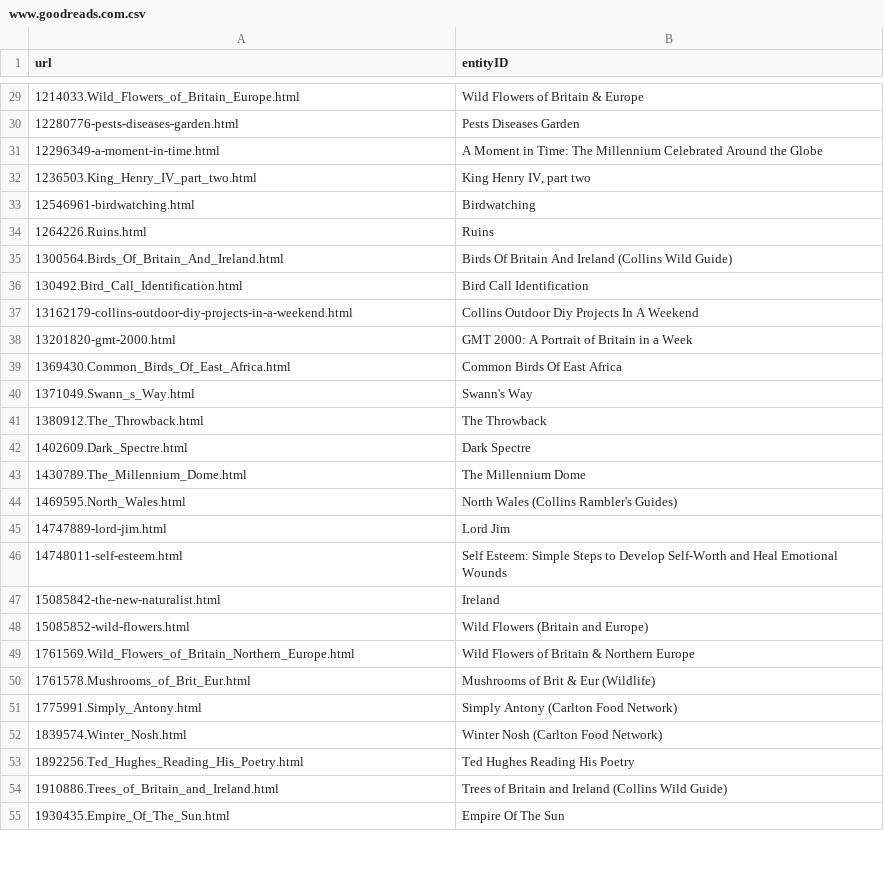
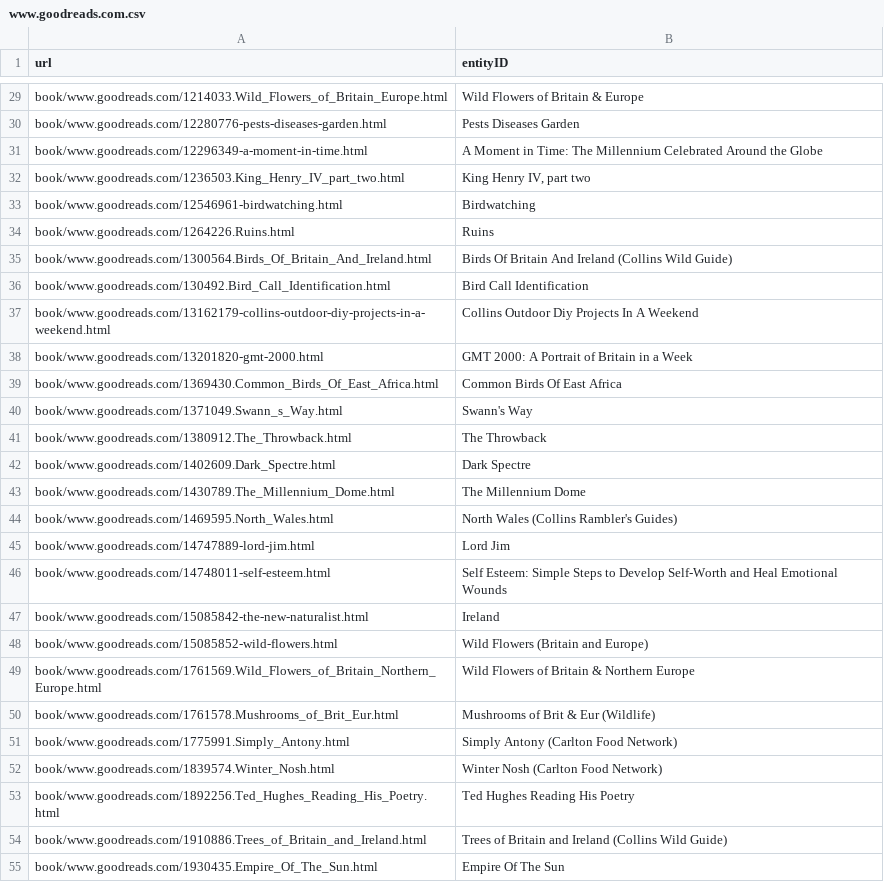
Before and after one commit to Truecati3/doutorado04, a CSV file: bases/WEIR/entity/videogame/www.goodreads.com.csv, drawn as a sheet; only a part is shown, gaps mark what is left out; the diff covers the shown part only.

```diff
--- a/bases/WEIR/entity/videogame/www.goodreads.com.csv
+++ b/bases/WEIR/entity/videogame/www.goodreads.com.csv
@@ -29,27 +29,27 @@ url,entityID
-1214033.Wild_Flowers_of_Britain_Europe.html,Wild Flowers of Britain & Europe
-12280776-pests-diseases-garden.html,Pests Diseases Garden
-12296349-a-moment-in-time.html,A Moment in Time: The Millennium Celebrated Around the Globe
-1236503.King_Henry_IV_part_two.html,"King Henry IV, part two"
-12546961-birdwatching.html,Birdwatching
-1264226.Ruins.html,Ruins
-1300564.Birds_Of_Britain_And_Ireland.html,Birds Of Britain And Ireland (Collins Wild Guide)
-130492.Bird_Call_Identification.html,Bird Call Identification
-13162179-collins-outdoor-diy-projects-in-a-weekend.html,Collins Outdoor Diy Projects In A Weekend
-13201820-gmt-2000.html,GMT 2000: A Portrait of Britain in a Week
-1369430.Common_Birds_Of_East_Africa.html,Common Birds Of East Africa
-1371049.Swann_s_Way.html,Swann's Way
-1380912.The_Throwback.html,The Throwback
-1402609.Dark_Spectre.html,Dark Spectre
-1430789.The_Millennium_Dome.html,The Millennium Dome
-1469595.North_Wales.html,North Wales (Collins Rambler's Guides)
-14747889-lord-jim.html,Lord Jim
-14748011-self-esteem.html,Self Esteem: Simple Steps to Develop Self-Worth and Heal Emotional Wounds
-15085842-the-new-naturalist.html,Ireland
-15085852-wild-flowers.html,Wild Flowers (Britain and Europe)
-1761569.Wild_Flowers_of_Britain_Northern_Europe.html,Wild Flowers of Britain & Northern Europe
-1761578.Mushrooms_of_Brit_Eur.html,Mushrooms of Brit & Eur (Wildlife)
-1775991.Simply_Antony.html,Simply Antony (Carlton Food Network)
-1839574.Winter_Nosh.html,Winter Nosh (Carlton Food Network)
-1892256.Ted_Hughes_Reading_His_Poetry.html,Ted Hughes Reading His Poetry
-1910886.Trees_of_Britain_and_Ireland.html,Trees of Britain and Ireland (Collins Wild Guide)
-1930435.Empire_Of_The_Sun.html,Empire Of The Sun
+book/www.goodreads.com/1214033.Wild_Flowers_of_Britain_Europe.html,Wild Flowers of Britain & Europe
+book/www.goodreads.com/12280776-pests-diseases-garden.html,Pests Diseases Garden
+book/www.goodreads.com/12296349-a-moment-in-time.html,A Moment in Time: The Millennium Celebrated Around the Globe
+book/www.goodreads.com/1236503.King_Henry_IV_part_two.html,"King Henry IV, part two"
+book/www.goodreads.com/12546961-birdwatching.html,Birdwatching
+book/www.goodreads.com/1264226.Ruins.html,Ruins
+book/www.goodreads.com/1300564.Birds_Of_Britain_And_Ireland.html,Birds Of Britain And Ireland (Collins Wild Guide)
+book/www.goodreads.com/130492.Bird_Call_Identification.html,Bird Call Identification
+book/www.goodreads.com/13162179-collins-outdoor-diy-projects-in-a-weekend.html,Collins Outdoor Diy Projects In A Weekend
+book/www.goodreads.com/13201820-gmt-2000.html,GMT 2000: A Portrait of Britain in a Week
+book/www.goodreads.com/1369430.Common_Birds_Of_East_Africa.html,Common Birds Of East Africa
+book/www.goodreads.com/1371049.Swann_s_Way.html,Swann's Way
+book/www.goodreads.com/1380912.The_Throwback.html,The Throwback
+book/www.goodreads.com/1402609.Dark_Spectre.html,Dark Spectre
+book/www.goodreads.com/1430789.The_Millennium_Dome.html,The Millennium Dome
+book/www.goodreads.com/1469595.North_Wales.html,North Wales (Collins Rambler's Guides)
+book/www.goodreads.com/14747889-lord-jim.html,Lord Jim
+book/www.goodreads.com/14748011-self-esteem.html,Self Esteem: Simple Steps to Develop Self-Worth and Heal Emotional Wounds
+book/www.goodreads.com/15085842-the-new-naturalist.html,Ireland
+book/www.goodreads.com/15085852-wild-flowers.html,Wild Flowers (Britain and Europe)
+book/www.goodreads.com/1761569.Wild_Flowers_of_Britain_Northern_Europe.html,Wild Flowers of Britain & Northern Europe
+book/www.goodreads.com/1761578.Mushrooms_of_Brit_Eur.html,Mushrooms of Brit & Eur (Wildlife)
+book/www.goodreads.com/1775991.Simply_Antony.html,Simply Antony (Carlton Food Network)
+book/www.goodreads.com/1839574.Winter_Nosh.html,Winter Nosh (Carlton Food Network)
+book/www.goodreads.com/1892256.Ted_Hughes_Reading_His_Poetry.html,Ted Hughes Reading His Poetry
+book/www.goodreads.com/1910886.Trees_of_Britain_and_Ireland.html,Trees of Britain and Ireland (Collins Wild Guide)
+book/www.goodreads.com/1930435.Empire_Of_The_Sun.html,Empire Of The Sun
```
Also changed, not shown: 113 edited cells elsewhere in this file, bases/WEIR/entity/videogame/ps2.gamespy.com.csv, 9 other files.
